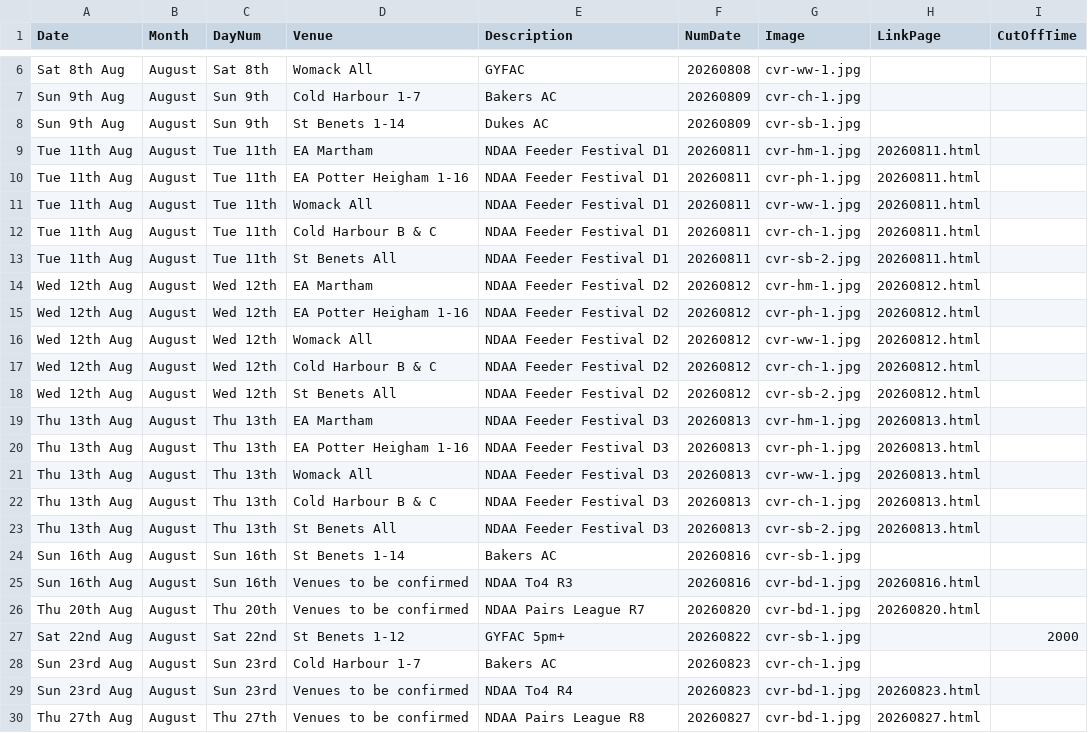
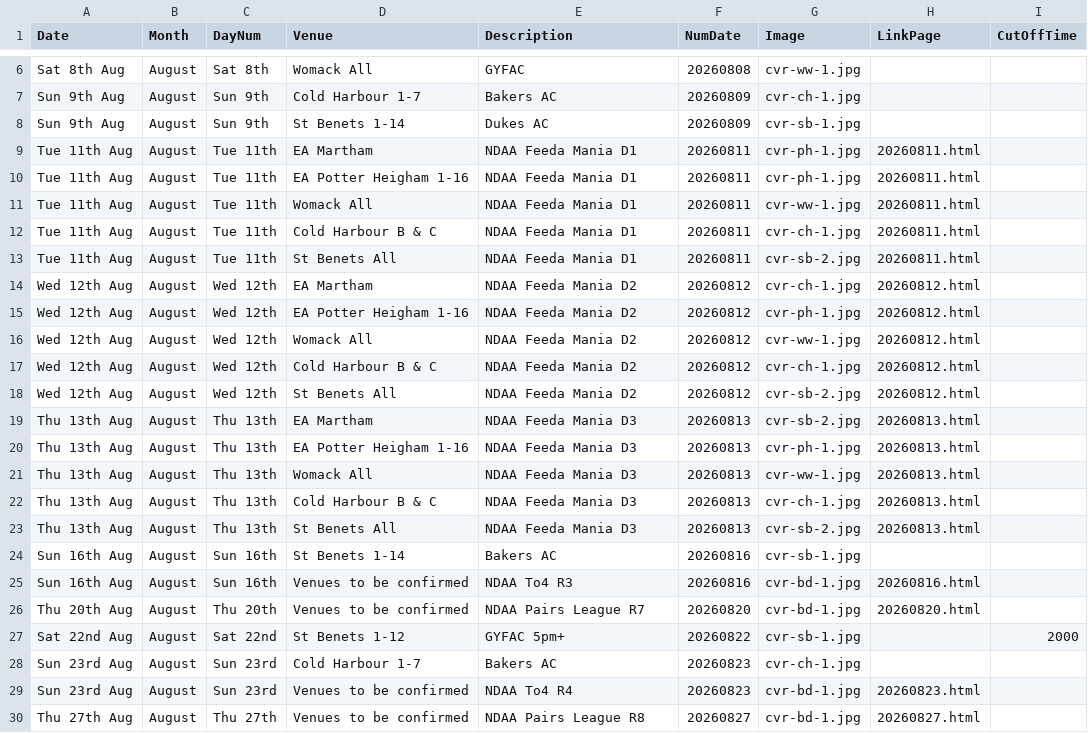
Before and after one commit to ndaa-developer/ndaa-release-two, a CSV file: _data/bookings.csv, drawn as a sheet; only a part is shown, gaps mark what is left out.

Commit message:
feeda mania bkgs

```diff
--- a/_data/bookings.csv
+++ b/_data/bookings.csv
@@ -8,17 +8,17 @@ Sun 9th Aug,August,Sun 9th,Cold Harbour 1-7,Bakers AC,20260809,cvr-ch-1.jpg,,
 Sun 9th Aug,August,Sun 9th,St Benets 1-14,Dukes AC,20260809,cvr-sb-1.jpg,,
-Tue 11th Aug,August,Tue 11th,EA Martham,NDAA Feeder Festival D1,20260811,cvr-hm-1.jpg,20260811.html,
-Tue 11th Aug,August,Tue 11th,EA Potter Heigham 1-16,NDAA Feeder Festival D1,20260811,cvr-ph-1.jpg,20260811.html,
-Tue 11th Aug,August,Tue 11th,Womack All,NDAA Feeder Festival D1,20260811,cvr-ww-1.jpg,20260811.html,
-Tue 11th Aug,August,Tue 11th,Cold Harbour B & C,NDAA Feeder Festival D1,20260811,cvr-ch-1.jpg,20260811.html,
-Tue 11th Aug,August,Tue 11th,St Benets All,NDAA Feeder Festival D1,20260811,cvr-sb-2.jpg,20260811.html,
-Wed 12th Aug,August,Wed 12th,EA Martham,NDAA Feeder Festival D2,20260812,cvr-hm-1.jpg,20260812.html,
-Wed 12th Aug,August,Wed 12th,EA Potter Heigham 1-16,NDAA Feeder Festival D2,20260812,cvr-ph-1.jpg,20260812.html,
-Wed 12th Aug,August,Wed 12th,Womack All,NDAA Feeder Festival D2,20260812,cvr-ww-1.jpg,20260812.html,
-Wed 12th Aug,August,Wed 12th,Cold Harbour B & C,NDAA Feeder Festival D2,20260812,cvr-ch-1.jpg,20260812.html,
-Wed 12th Aug,August,Wed 12th,St Benets All,NDAA Feeder Festival D2,20260812,cvr-sb-2.jpg,20260812.html,
-Thu 13th Aug,August,Thu 13th,EA Martham,NDAA Feeder Festival D3,20260813,cvr-hm-1.jpg,20260813.html,
-Thu 13th Aug,August,Thu 13th,EA Potter Heigham 1-16,NDAA Feeder Festival D3,20260813,cvr-ph-1.jpg,20260813.html,
-Thu 13th Aug,August,Thu 13th,Womack All,NDAA Feeder Festival D3,20260813,cvr-ww-1.jpg,20260813.html,
-Thu 13th Aug,August,Thu 13th,Cold Harbour B & C,NDAA Feeder Festival D3,20260813,cvr-ch-1.jpg,20260813.html,
-Thu 13th Aug,August,Thu 13th,St Benets All,NDAA Feeder Festival D3,20260813,cvr-sb-2.jpg,20260813.html,
+Tue 11th Aug,August,Tue 11th,EA Martham,NDAA Feeda Mania D1,20260811,cvr-ph-1.jpg,20260811.html,
+Tue 11th Aug,August,Tue 11th,EA Potter Heigham 1-16,NDAA Feeda Mania D1,20260811,cvr-ph-1.jpg,20260811.html,
+Tue 11th Aug,August,Tue 11th,Womack All,NDAA Feeda Mania D1,20260811,cvr-ww-1.jpg,20260811.html,
+Tue 11th Aug,August,Tue 11th,Cold Harbour B & C,NDAA Feeda Mania D1,20260811,cvr-ch-1.jpg,20260811.html,
+Tue 11th Aug,August,Tue 11th,St Benets All,NDAA Feeda Mania D1,20260811,cvr-sb-2.jpg,20260811.html,
+Wed 12th Aug,August,Wed 12th,EA Martham,NDAA Feeda Mania D2,20260812,cvr-ch-1.jpg,20260812.html,
+Wed 12th Aug,August,Wed 12th,EA Potter Heigham 1-16,NDAA Feeda Mania D2,20260812,cvr-ph-1.jpg,20260812.html,
+Wed 12th Aug,August,Wed 12th,Womack All,NDAA Feeda Mania D2,20260812,cvr-ww-1.jpg,20260812.html,
+Wed 12th Aug,August,Wed 12th,Cold Harbour B & C,NDAA Feeda Mania D2,20260812,cvr-ch-1.jpg,20260812.html,
+Wed 12th Aug,August,Wed 12th,St Benets All,NDAA Feeda Mania D2,20260812,cvr-sb-2.jpg,20260812.html,
+Thu 13th Aug,August,Thu 13th,EA Martham,NDAA Feeda Mania D3,20260813,cvr-sb-2.jpg,20260813.html,
+Thu 13th Aug,August,Thu 13th,EA Potter Heigham 1-16,NDAA Feeda Mania D3,20260813,cvr-ph-1.jpg,20260813.html,
+Thu 13th Aug,August,Thu 13th,Womack All,NDAA Feeda Mania D3,20260813,cvr-ww-1.jpg,20260813.html,
+Thu 13th Aug,August,Thu 13th,Cold Harbour B & C,NDAA Feeda Mania D3,20260813,cvr-ch-1.jpg,20260813.html,
+Thu 13th Aug,August,Thu 13th,St Benets All,NDAA Feeda Mania D3,20260813,cvr-sb-2.jpg,20260813.html,
 Sun 16th Aug,August,Sun 16th,St Benets 1-14,Bakers AC,20260816,cvr-sb-1.jpg,,
```
